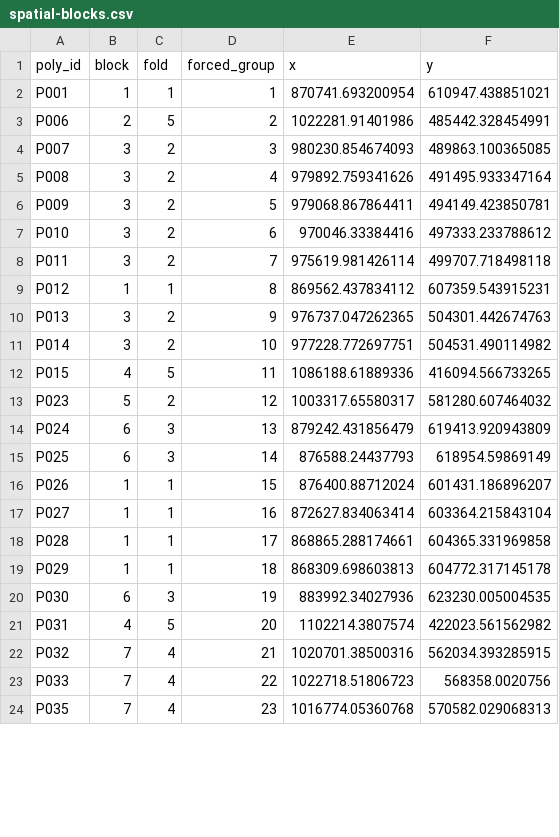
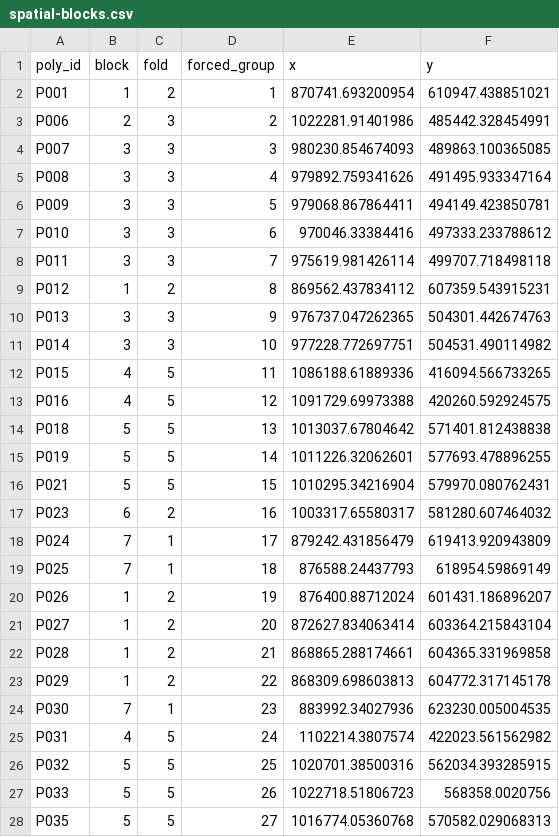
Before and after one commit to seamusrobertmurphy/woolly-adelgid-signatures, a CSV file: 02.inputs/derived/spatial-blocks.csv, drawn as a sheet; only a part is shown; the diff covers the shown part only.

```diff
--- a/02.inputs/derived/spatial-blocks.csv
+++ b/02.inputs/derived/spatial-blocks.csv
@@ -1,24 +1,28 @@
 "poly_id","block","fold","forced_group","x","y"
-"P001",1,1,1,870741.693200954,610947.438851021
-"P006",2,5,2,1022281.91401986,485442.328454991
-"P007",3,2,3,980230.854674093,489863.100365085
-"P008",3,2,4,979892.759341626,491495.933347164
-"P009",3,2,5,979068.867864411,494149.423850781
-"P010",3,2,6,970046.33384416,497333.233788612
-"P011",3,2,7,975619.981426114,499707.718498118
-"P012",1,1,8,869562.437834112,607359.543915231
-"P013",3,2,9,976737.047262365,504301.442674763
-"P014",3,2,10,977228.772697751,504531.490114982
+"P001",1,2,1,870741.693200954,610947.438851021
+"P006",2,3,2,1022281.91401986,485442.328454991
+"P007",3,3,3,980230.854674093,489863.100365085
+"P008",3,3,4,979892.759341626,491495.933347164
+"P009",3,3,5,979068.867864411,494149.423850781
+"P010",3,3,6,970046.33384416,497333.233788612
+"P011",3,3,7,975619.981426114,499707.718498118
+"P012",1,2,8,869562.437834112,607359.543915231
+"P013",3,3,9,976737.047262365,504301.442674763
+"P014",3,3,10,977228.772697751,504531.490114982
 "P015",4,5,11,1086188.61889336,416094.566733265
-"P023",5,2,12,1003317.65580317,581280.607464032
-"P024",6,3,13,879242.431856479,619413.920943809
-"P025",6,3,14,876588.24437793,618954.59869149
-"P026",1,1,15,876400.88712024,601431.186896207
-"P027",1,1,16,872627.834063414,603364.215843104
-"P028",1,1,17,868865.288174661,604365.331969858
-"P029",1,1,18,868309.698603813,604772.317145178
-"P030",6,3,19,883992.34027936,623230.005004535
-"P031",4,5,20,1102214.3807574,422023.561562982
-"P032",7,4,21,1020701.38500316,562034.393285915
-"P033",7,4,22,1022718.51806723,568358.0020756
-"P035",7,4,23,1016774.05360768,570582.029068313
+"P016",4,5,12,1091729.69973388,420260.592924575
+"P018",5,5,13,1013037.67804642,571401.812438838
+"P019",5,5,14,1011226.32062601,577693.478896255
+"P021",5,5,15,1010295.34216904,579970.080762431
+"P023",6,2,16,1003317.65580317,581280.607464032
+"P024",7,1,17,879242.431856479,619413.920943809
+"P025",7,1,18,876588.24437793,618954.59869149
+"P026",1,2,19,876400.88712024,601431.186896207
+"P027",1,2,20,872627.834063414,603364.215843104
+"P028",1,2,21,868865.288174661,604365.331969858
+"P029",1,2,22,868309.698603813,604772.317145178
+"P030",7,1,23,883992.34027936,623230.005004535
+"P031",4,5,24,1102214.3807574,422023.561562982
+"P032",5,5,25,1020701.38500316,562034.393285915
+"P033",5,5,26,1022718.51806723,568358.0020756
+"P035",5,5,27,1016774.05360768,570582.029068313
```
Also changed, not shown: 4 added rows and 65 edited cells elsewhere in this file, 02.inputs/derived/pipeline-test.csv, 02.inputs/derived/predictors-structural-log.csv, 2 other files.
